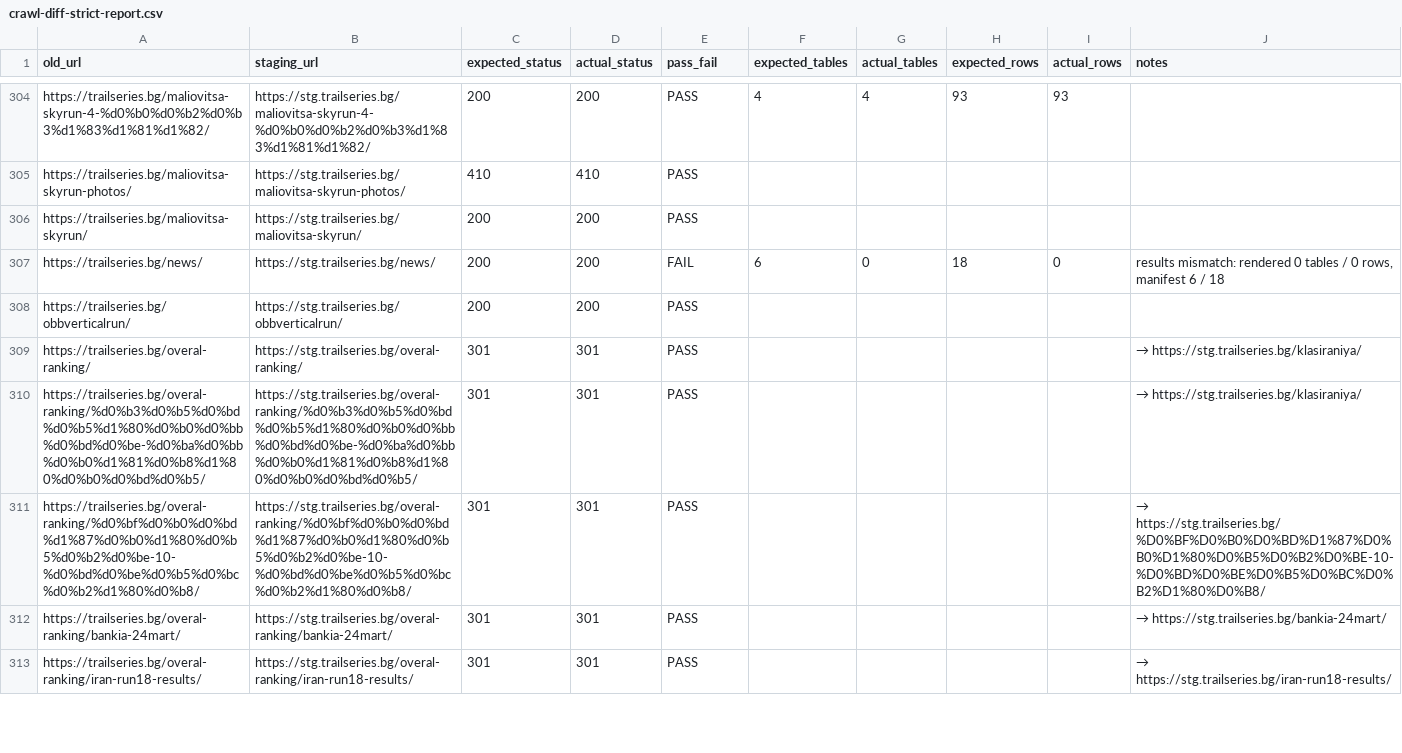
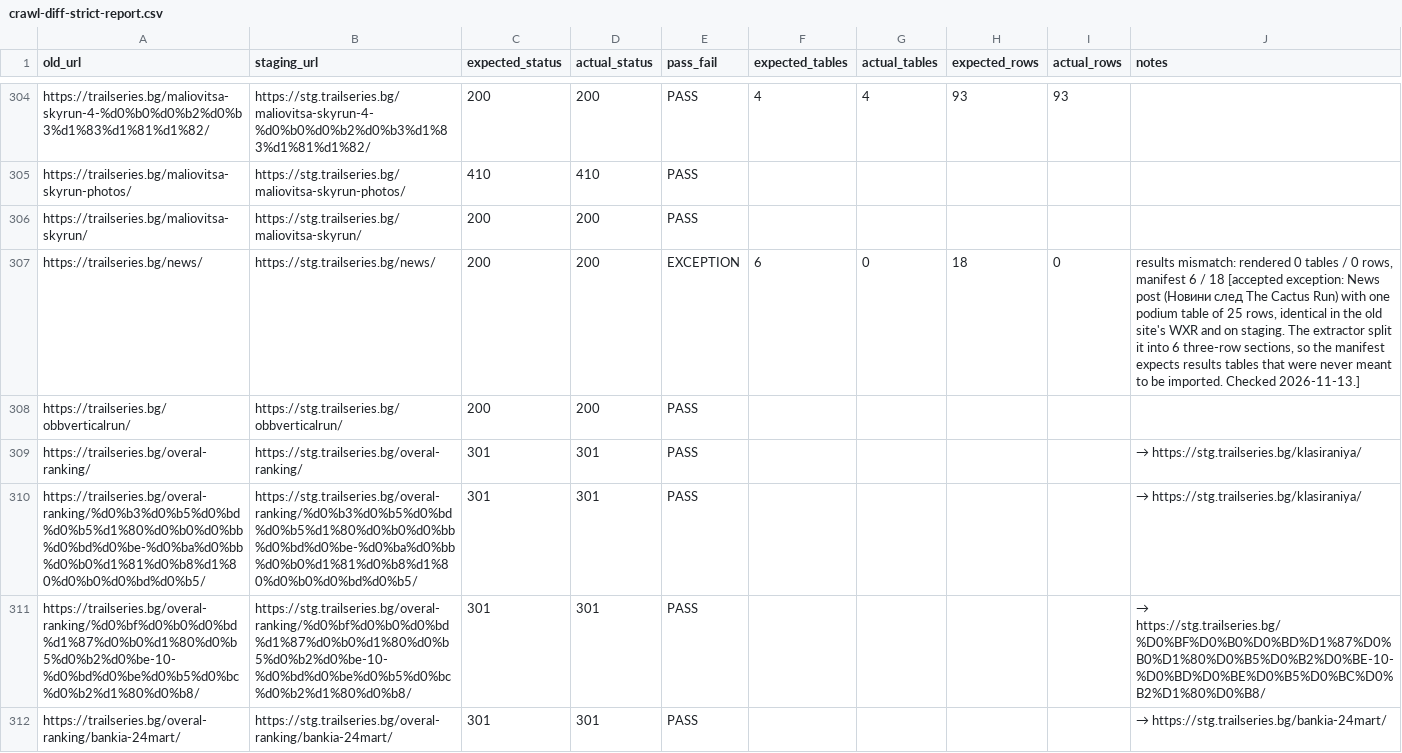
Before and after one commit to clubtriteam-commits/trailseries-theme, a CSV file: migration/crawl-diff-strict-report.csv, drawn as a sheet; only a part is shown, gaps mark what is left out; the shorter side is filled out with more unchanged rows.

```diff
--- a/migration/crawl-diff-strict-report.csv
+++ b/migration/crawl-diff-strict-report.csv
@@ -306,3 +306,3 @@ https://trailseries.bg/maliovitsa-skyrun-photos/,https://stg.trailseries.bg/mali
 https://trailseries.bg/maliovitsa-skyrun/,https://stg.trailseries.bg/maliovitsa-skyrun/,200,200,PASS,,,,,
-https://trailseries.bg/news/,https://stg.trailseries.bg/news/,200,200,FAIL,6,0,18,0,"results mismatch: rendered 0 tables / 0 rows, manifest 6 / 18"
+https://trailseries.bg/news/,https://stg.trailseries.bg/news/,200,200,EXCEPTION,6,0,18,0,"results mismatch: rendered 0 tables / 0 rows, manifest 6 / 18 [accepted exception: News post (Новини след The Cactus Run) with one podium table of 25 rows, identical in the old site's WXR and on staging. The extractor split it into 6 three-row sections, so the manifest expects results tables that were never meant to be imported. Checked 2026-11-13.]"
 https://trailseries.bg/obbverticalrun/,https://stg.trailseries.bg/obbverticalrun/,200,200,PASS,,,,,
```
Also changed, not shown: 3 other files.
